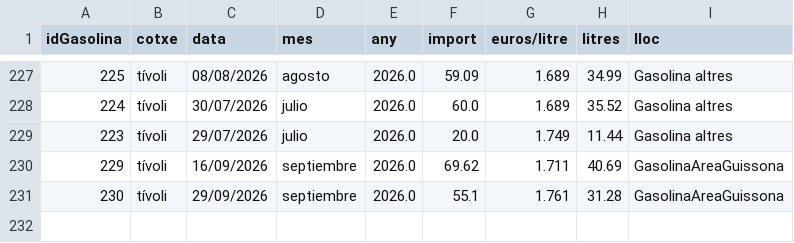
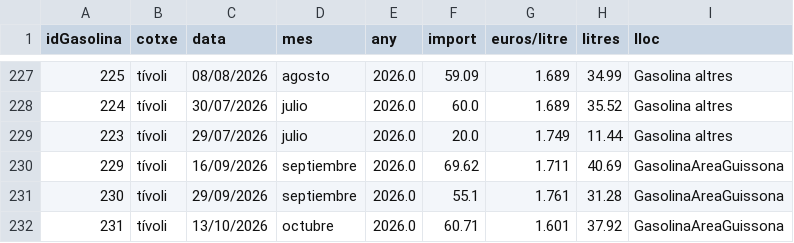
Before and after one commit to enricxic/dashboard-despeses, a CSV file: csv/gasolina.csv, drawn as a sheet; only a part is shown, gaps mark what is left out.

```diff
--- a/csv/gasolina.csv
+++ b/csv/gasolina.csv
@@ -231 +231,2 @@ idGasolina;cotxe;data;mes;any;import;euros/litre;litres;lloc
 230;tívoli;29/09/2026;septiembre;2026.0;55.1;1.761;31.28;GasolinaAreaGuissona
+231;tívoli;13/10/2026;octubre;2026.0;60.71;1.601;37.92;GasolinaAreaGuissona
```
Also changed, not shown: csv/compresSuper.csv, csv/despeses.csv, 6 other files.
